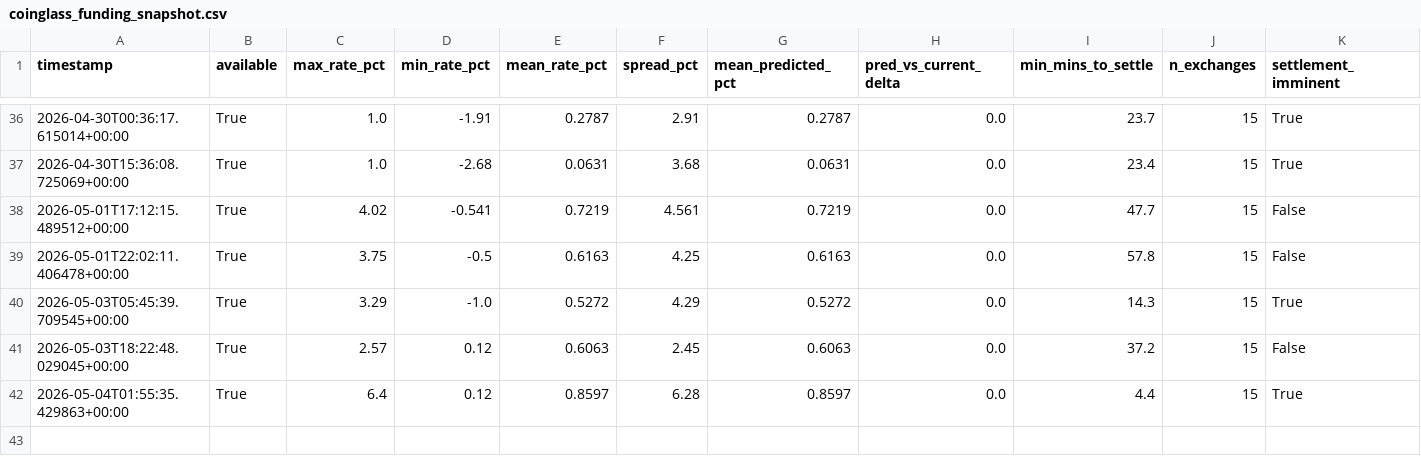
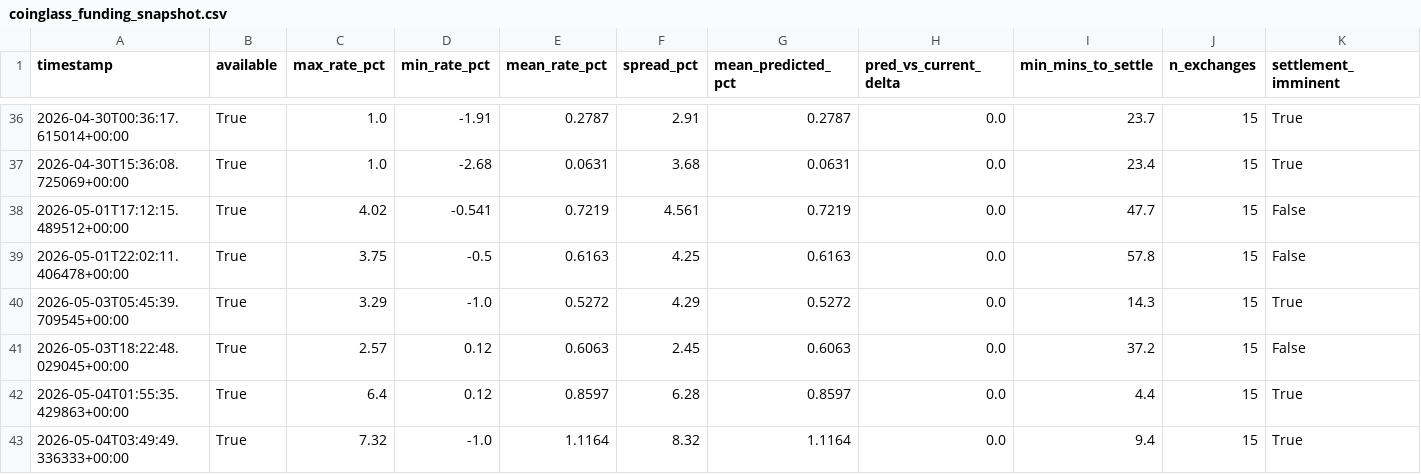
Before and after one commit to cumeadi/fartcoin-alpha, a CSV file: data/coinglass_funding_snapshot.csv, drawn as a sheet; only a part is shown, gaps mark what is left out; rows hold the shown columns only; the diff names each change by its address in the sheet, - before the commit and + after, or states it on an @@ line.

```diff
--- a/data/coinglass_funding_snapshot.csv
+++ b/data/coinglass_funding_snapshot.csv
+row 43: 2026-05-04T03:49:49.336333+00:00 | True | 7.32 | -1.0 | 1.1164 | 8.32 | 1.1164 | 0.0 | 9.4 | 15 | True
```
Also changed, not shown: data/coinglass_oi_snapshot.csv, data/derivatives_history.csv, 15 other files.
